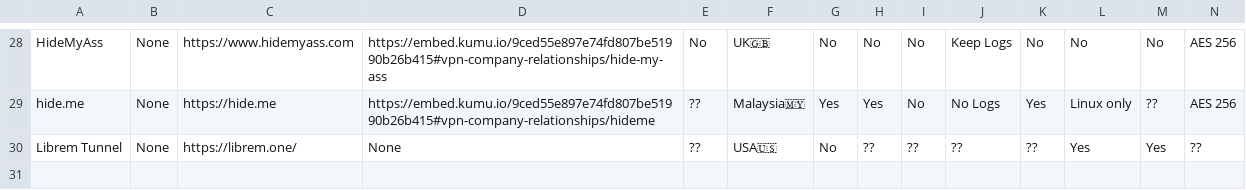
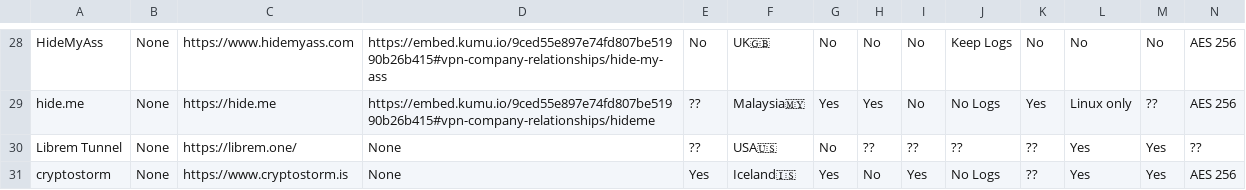
Before and after one commit to techlore/website, a CSV file: assets/vpn/VPNchart.csv, drawn as a sheet; only a part is shown, gaps mark what is left out; rows hold the shown columns only; the diff names each change by its address in the sheet, - before the commit and + after, or states it on an @@ line.

Commit message:
Update VPNchart.csv
cryptostorm

```diff
--- a/assets/vpn/VPNchart.csv
+++ b/assets/vpn/VPNchart.csv
+row 31: cryptostorm | None | https://www.cryptostorm.is | None | Yes | Iceland🇮🇸 | Yes | No | Yes | No Logs | ?? | Yes | Yes | AES 256
```
